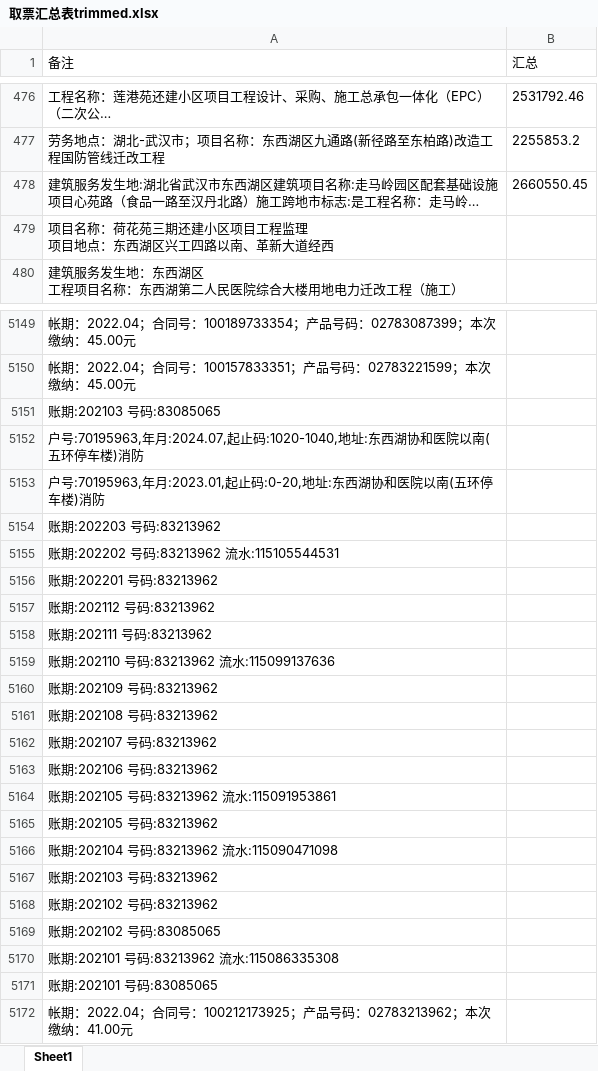
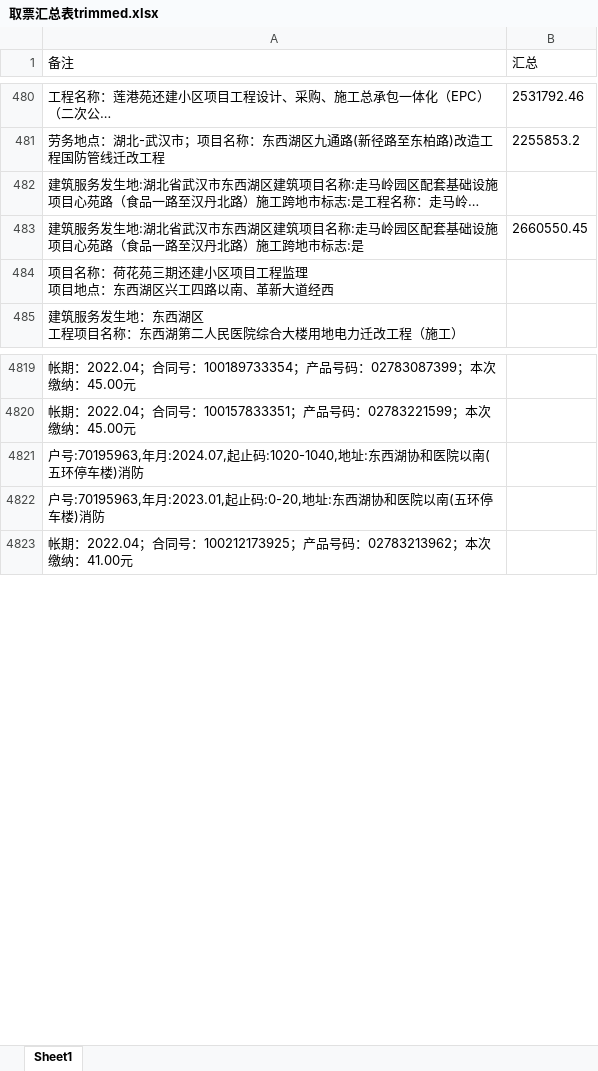
Before and after one commit to apweili/Scratch, an Excel workbook: ConsoleApp1/ReducedData/cwj/取票汇总表trimmed.xlsx, sheet Sheet1, drawn as a sheet; only a part is shown, gaps mark what is left out; long unchanged cells end in …; values as stored, in another font and other column widths than the file's, no borders; removed rows and columns are numbered as before the commit, all else as after; the diff covers the shown part only; the diff names each change by its address in the sheet, - before the commit and + after, or states it on an @@ line.

```diff
--- a/ConsoleApp1/ReducedData/cwj/取票汇总表trimmed.xlsx (sheet Sheet1)
+++ b/ConsoleApp1/ReducedData/cwj/取票汇总表trimmed.xlsx (sheet Sheet1)
-B482 (汇总): 2660550.45
+B482 (汇总): (empty)
+row 483: 建筑服务发生地:湖北省武汉市东西湖区建筑项目名称:走马岭园区配套基础设施项目心苑路（食品一路至汉丹北路）施工跨地市标志:是 | 2660550.45
-row 5151: 账期:202103 号码:83085065
-row 5154: 账期:202203 号码:83213962
-row 5155: 账期:202202 号码:83213962 流水:115105544531
-row 5156: 账期:202201 号码:83213962
-row 5157: 账期:202112 号码:83213962
-row 5158: 账期:202111 号码:83213962
-row 5159: 账期:202110 号码:83213962 流水:115099137636
-row 5160: 账期:202109 号码:83213962
-row 5161: 账期:202108 号码:83213962
-row 5162: 账期:202107 号码:83213962
-row 5163: 账期:202106 号码:83213962
-row 5164: 账期:202105 号码:83213962 流水:115091953861
-row 5165: 账期:202105 号码:83213962
-row 5166: 账期:202104 号码:83213962 流水:115090471098
-row 5167: 账期:202103 号码:83213962
-row 5168: 账期:202102 号码:83213962
-row 5169: 账期:202102 号码:83085065
-row 5170: 账期:202101 号码:83213962 流水:115086335308
-row 5171: 账期:202101 号码:83085065
```
Also changed, not shown: 67 added rows, 348 removed rows and 41 edited cells elsewhere in this sheet, ConsoleApp1/ReducedData/cwj/副本取票汇总表.xlsx, 5 other files.
